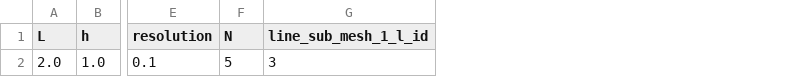
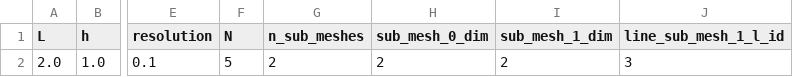
Before and after one commit to Michele-s-team/finite_elements, a CSV file: generate_mesh/2d/square/line/mesh_parameters.csv, drawn as a sheet; only a part is shown, gaps mark what is left out; the diff names each change by its address in the sheet, - before the commit and + after, or states it on an @@ line.

Commit message:
Create check_mesh.py

```diff
--- a/generate_mesh/2d/square/line/mesh_parameters.csv
+++ b/generate_mesh/2d/square/line/mesh_parameters.csv
+column G (n_sub_meshes), row 2: 2
+column H (sub_mesh_0_dim), row 2: 2
+column I (sub_mesh_1_dim), row 2: 2
```
Also changed, not shown: 4 other files.
